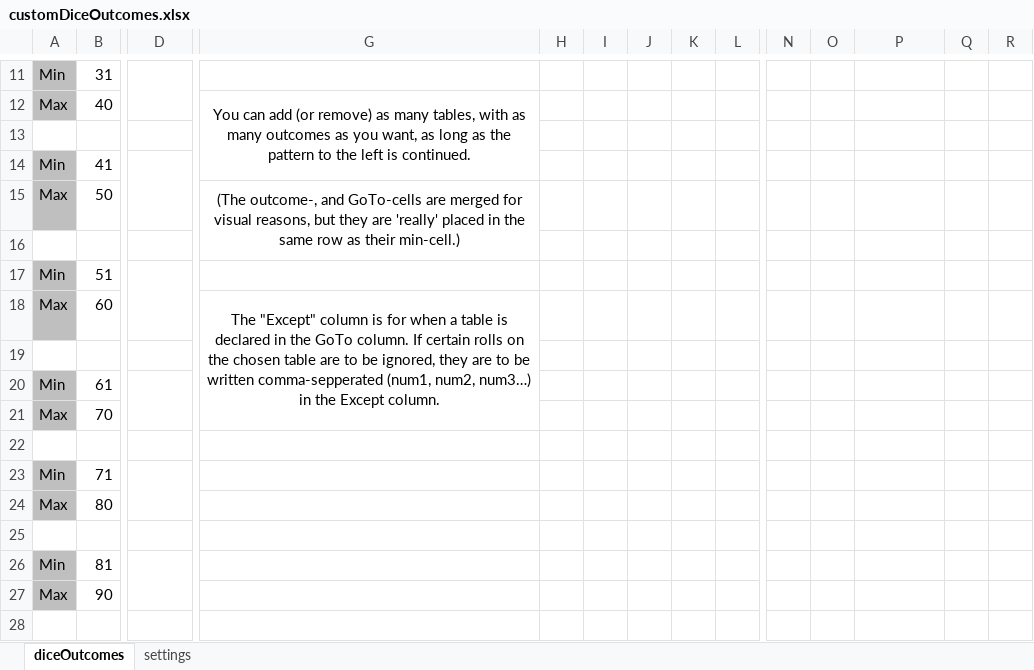
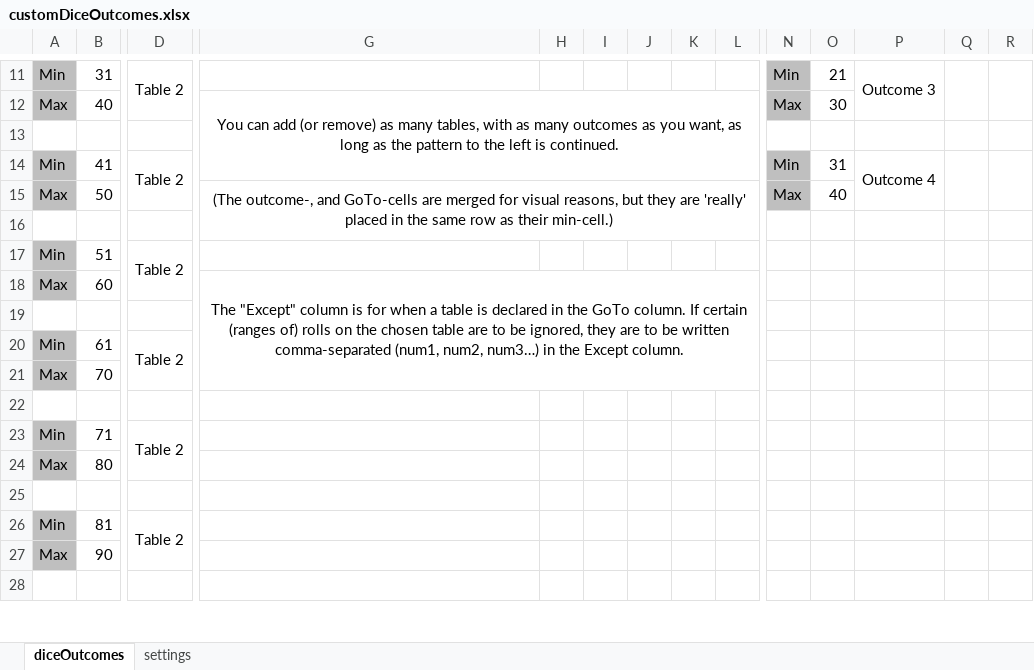
Before and after one commit to looseMole/wildmagic-roller, an Excel workbook: customDiceOutcomes.xlsx, sheet diceOutcomes, drawn as a sheet; only a part is shown, gaps mark what is left out; values as stored, in another font and other column widths than the file's, no borders; removed rows and columns are numbered as before the commit, all else as after; the diff covers the shown part only; the diff names each change by its address in the sheet, - before the commit and + after, or states it on an @@ line.

Commit message:
Edit customDiceOutcomes to be more intuitive

```diff
--- a/customDiceOutcomes.xlsx (sheet diceOutcomes)
+++ b/customDiceOutcomes.xlsx (sheet diceOutcomes)
-D11: (empty)
+D11: Table 2
-N11: (empty)
+N11: Min
-N11:N12 fill: none
+N11:N12 fill: #BFBFBF
-O11: (empty)
+O11: 21
-P11: (empty)
+P11: Outcome 3
+P11:P12 merged
+Q11:Q12 merged
+R11:R12 merged
-G12:G14 merged
+G12:L14 merged
-N12: (empty)
+N12: Max
-O12: (empty)
+O12: 30
-D14: (empty)
+D14: Table 2
-N14: (empty)
+N14: Min
-N14:N15 fill: none
+N14:N15 fill: #BFBFBF
-O14: (empty)
+O14: 31
-P14: (empty)
+P14: Outcome 4
+P14:P15 merged
+Q14:Q15 merged
+R14:R15 merged
-G15:G16 merged
+G15:L16 merged
-N15: (empty)
+N15: Max
-O15: (empty)
+O15: 40
-D17: (empty)
+D17: Table 2
-G18: …If certain rolls on the chosen table are to be ignored, they are to be written comma-sepperated (num1, num2,…
+G18: …If certain (ranges of) rolls on the chosen table are to be ignored, they are to be written comma-separated (num1, num2,…
-G18:G21 merged
+G18:L21 merged
-D20: (empty)
+D20: Table 2
-D23: (empty)
+D23: Table 2
-D26: (empty)
+D26: Table 2
```
Also changed, not shown: 17 added rows, 1 removed row, 26 edited cells, cell formats and merged cells elsewhere in this sheet.
